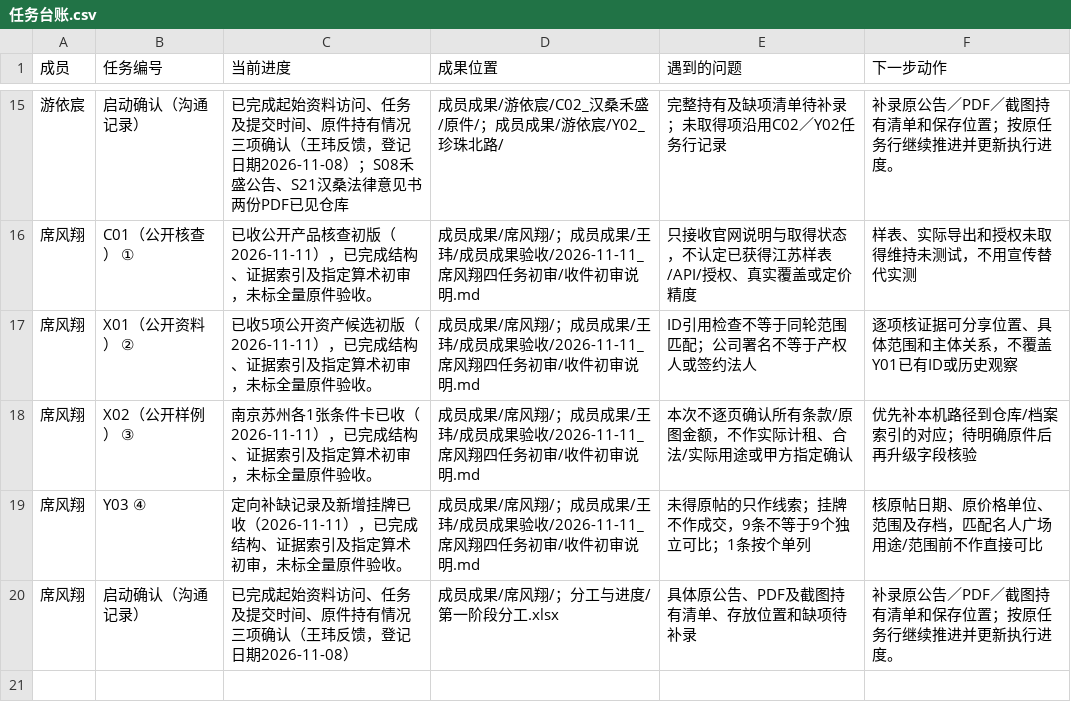
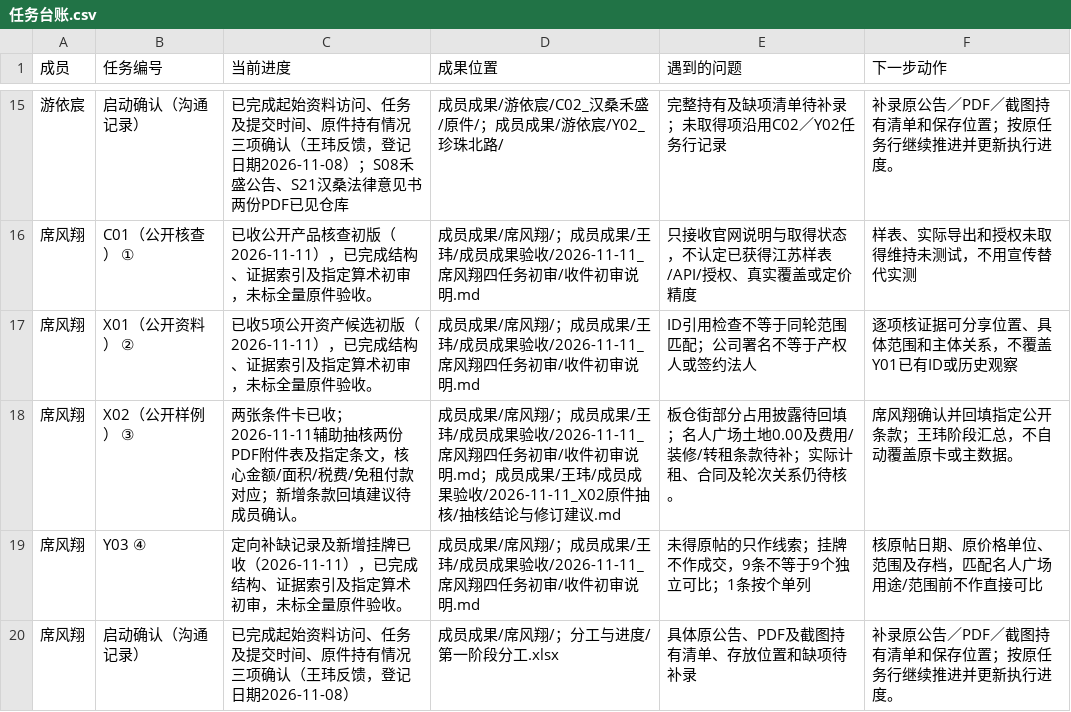
Before and after one commit to CenMunn/rongtong-js-rent-research, a CSV file: 分工与进度/任务台账.csv, drawn as a sheet; only a part is shown, gaps mark what is left out.

Commit message:
Review X02 source tables and record clause gaps

```diff
--- a/分工与进度/任务台账.csv
+++ b/分工与进度/任务台账.csv
@@ -17,3 +17,3 @@
 席风翔,X01（公开资料） ②,已收5项公开资产候选初版（2026-11-11），已完成结构、证据索引及指定算术初审，未标全量原件验收。,成员成果/席风翔/；成员成果/王玮/成员成果验收/2026-11-11_席风翔四任务初审/收件初审说明.md,ID引用检查不等于同轮范围匹配；公司署名不等于产权人或签约法人,逐项核证据可分享位置、具体范围和主体关系，不覆盖Y01已有ID或历史观察
-席风翔,X02（公开样例） ③,南京苏州各1张条件卡已收（2026-11-11），已完成结构、证据索引及指定算术初审，未标全量原件验收。,成员成果/席风翔/；成员成果/王玮/成员成果验收/2026-11-11_席风翔四任务初审/收件初审说明.md,本次不逐页确认所有条款/原图金额，不作实际计租、合法/实际用途或甲方指定确认,优先补本机路径到仓库/档案索引的对应；待明确原件后再升级字段核验
+席风翔,X02（公开样例） ③,两张条件卡已收；2026-11-11辅助抽核两份PDF附件表及指定条文，核心金额/面积/税费/免租付款对应；新增条款回填建议待成员确认。,成员成果/席风翔/；成员成果/王玮/成员成果验收/2026-11-11_席风翔四任务初审/收件初审说明.md；成员成果/王玮/成员成果验收/2026-11-11_X02原件抽核/抽核结论与修订建议.md,板仓街部分占用披露待回填；名人广场土地0.00及费用/装修/转租条款待补；实际计租、合同及轮次关系仍待核。,席风翔确认并回填指定公开条款；王玮阶段汇总，不自动覆盖原卡或主数据。
 席风翔,Y03 ④,定向补缺记录及新增挂牌已收（2026-11-11），已完成结构、证据索引及指定算术初审，未标全量原件验收。,成员成果/席风翔/；成员成果/王玮/成员成果验收/2026-11-11_席风翔四任务初审/收件初审说明.md,未得原帖的只作线索；挂牌不作成交，9条不等于9个独立可比；1条按个单列,核原帖日期、原价格单位、范围及存档，匹配名人广场用途/范围前不作直接可比
```
Also changed, not shown: 9 other files.
